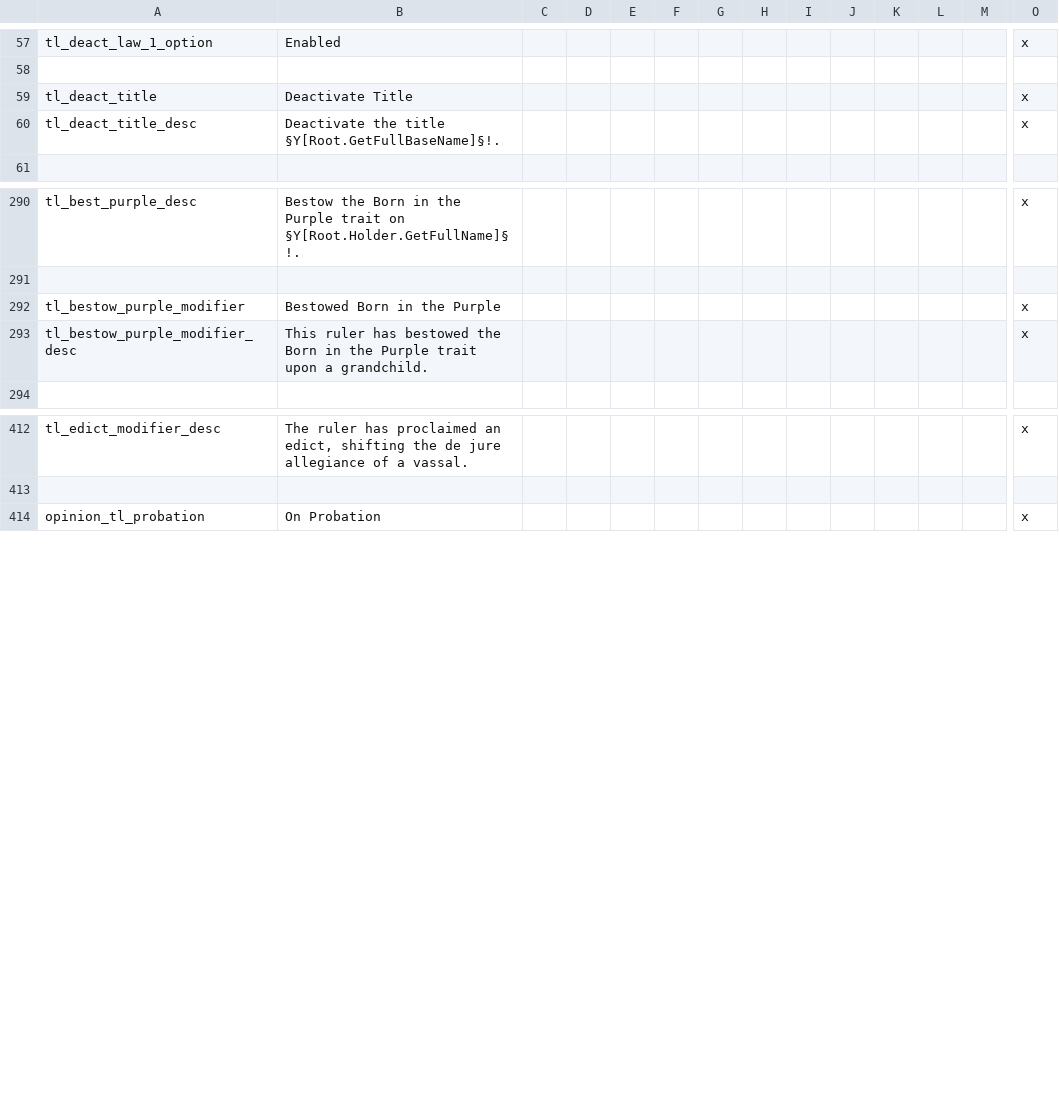
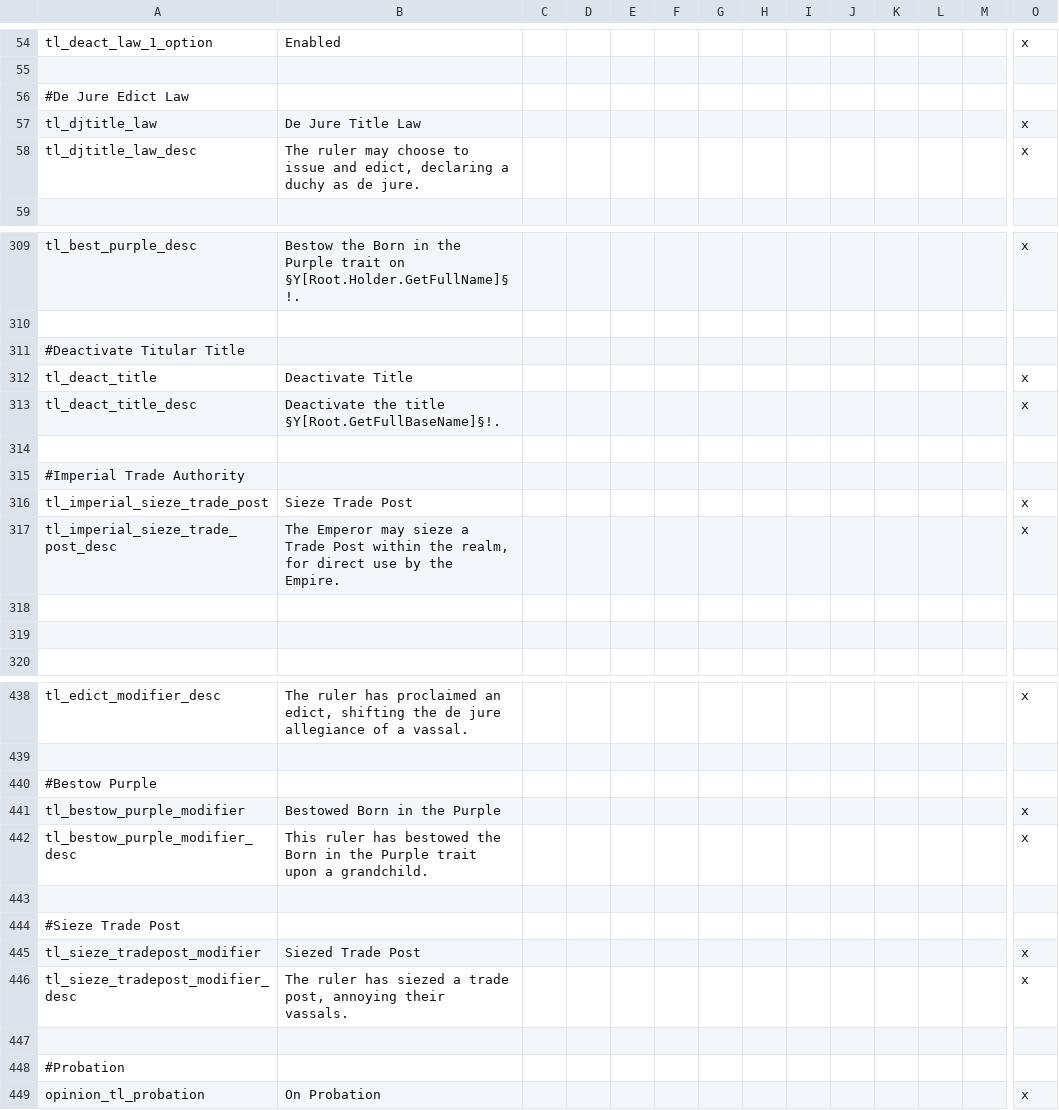
Before and after one commit to clsaiko/tophs_laws, a CSV file: localisation/tl_localisation.csv, drawn as a sheet; only a part is shown, gaps mark what is left out; addresses are those after the commit; rows hold the shown columns only; the diff covers the shown part only; the diff names each change by its address in the sheet, - before the commit and + after, or states it on an @@ line.

Commit message:
add trade post seizure

```diff
--- a/localisation/tl_localisation.csv
+++ b/localisation/tl_localisation.csv
+row 56: #De Jure Edict Law
-A57: tl_deact_title
+A57: tl_djtitle_law
-B57: Deactivate Title
+B57: De Jure Title Law
@@ row 49 moved to row 58: tl_djtitle_law_desc @@
+row 311: #Deactivate Titular Title
+row 312: tl_deact_title | Deactivate Title |  |  |  |  |  |  |  |  |  |  |  | x
@@ row 60 moved to row 313: tl_deact_title_desc @@
+row 314: (empty)
+row 315: #Imperial Trade Authority
-A316: tl_bestow_purple_modifier
+A316: tl_imperial_sieze_trade_post
-B316: Bestowed Born in the Purple
+B316: Sieze Trade Post
-A317: tl_bestow_purple_modifier_desc
+A317: tl_imperial_sieze_trade_post_desc
-B317: This ruler has bestowed the Born in the Purple trait upon a grandchild.
+B317: The Emperor may sieze a Trade Post within the realm, for direct use by the Empire.
+row 318: (empty)
+row 319: (empty)
+row 440: #Bestow Purple
+row 441: tl_bestow_purple_modifier | Bestowed Born in the Purple |  |  |  |  |  |  |  |  |  |  |  | x
+row 442: tl_bestow_purple_modifier_desc | This ruler has bestowed the Born in the Purple trait upon a grandchild. |  |  |  |  |  |  |  |  |  |  |  | x
+row 443: (empty)
+row 444: #Sieze Trade Post
+row 445: tl_sieze_tradepost_modifier | Siezed Trade Post |  |  |  |  |  |  |  |  |  |  |  | x
+row 446: tl_sieze_tradepost_modifier_desc | The ruler has siezed a trade post, annoying their vassals. |  |  |  |  |  |  |  |  |  |  |  | x
+row 447: (empty)
+row 448: #Probation
```
Also changed, not shown: 24 added rows, 5 removed rows and 2 edited cells elsewhere in this file, 4 other files.
